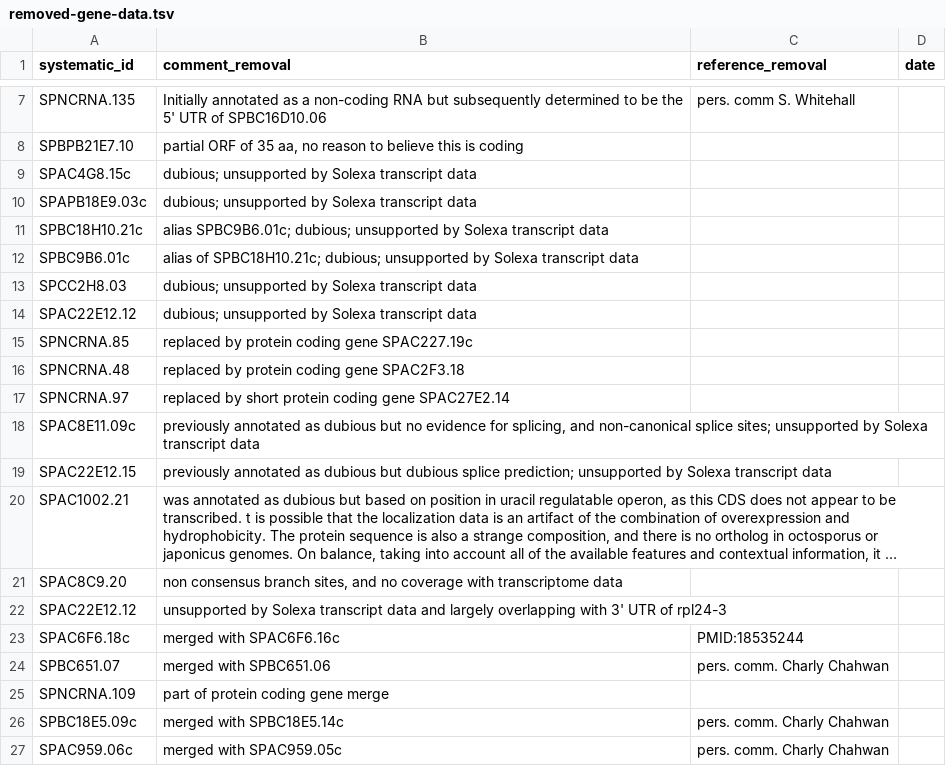
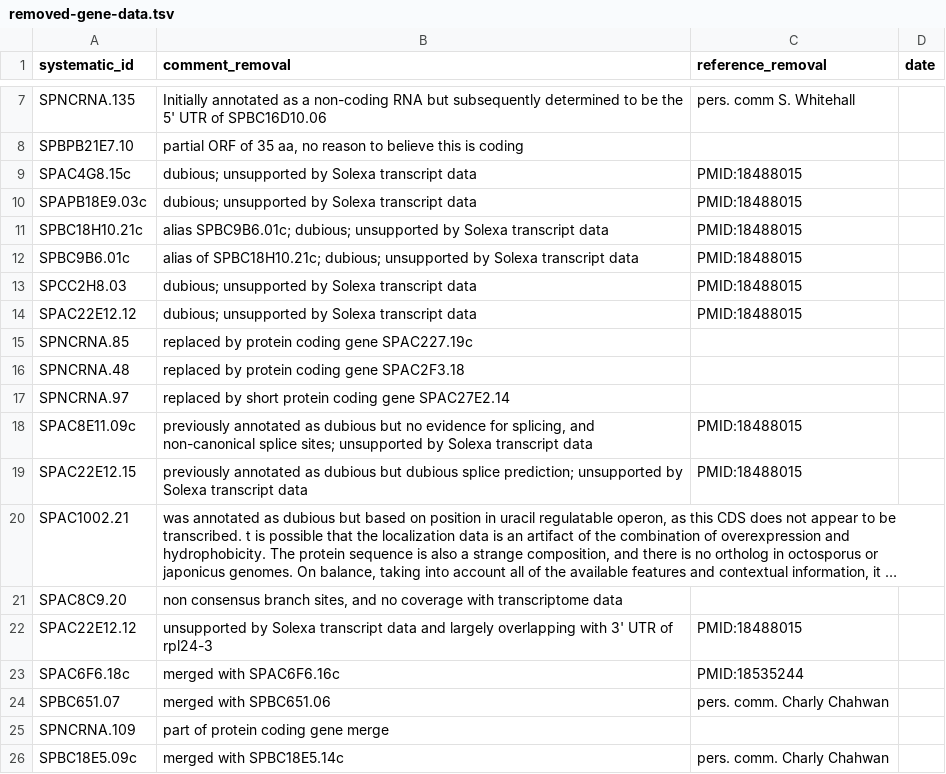
Before and after one commit to pombase/genome_changelog, a TSV file: gene_changes_comments_and_pmids/removed-gene-data.tsv, drawn as a sheet; only a part is shown, gaps mark what is left out; the shorter side is filled out with more unchanged rows; long unchanged cells end in …; the diff names each change by its address in the sheet, - before the commit and + after, or states it on an @@ line.

```diff
--- a/gene_changes_comments_and_pmids/removed-gene-data.tsv
+++ b/gene_changes_comments_and_pmids/removed-gene-data.tsv
-C9:C14 (reference_removal): (empty)
+C9:C14 (reference_removal): PMID:18488015
-C18:C19 (reference_removal): (empty)
+C18:C19 (reference_removal): PMID:18488015
-C22 (reference_removal): (empty)
+C22 (reference_removal): PMID:18488015
```
Also changed, not shown: gene_changes_comments_and_pmids/gene-coordinate-change-data.tsv, gene_changes_comments_and_pmids/new-gene-data.tsv, 1 other file.
